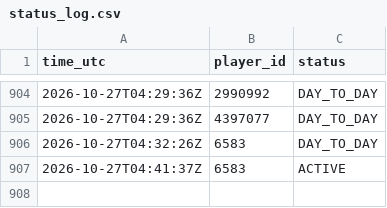
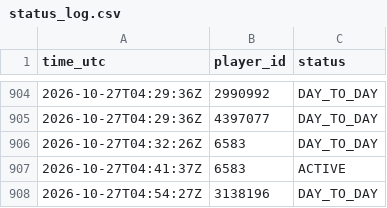
Before and after one commit to thewhitelisted/cg-engine, a CSV file: data/status_log.csv, drawn as a sheet; only a part is shown, gaps mark what is left out; the diff names each change by its address in the sheet, - before the commit and + after, or states it on an @@ line.

```diff
--- a/data/status_log.csv
+++ b/data/status_log.csv
+row 908: 2026-10-27T04:54:27Z | 3138196 | DAY_TO_DAY
```
Also changed, not shown: data/return_log.csv, 2 other files.
